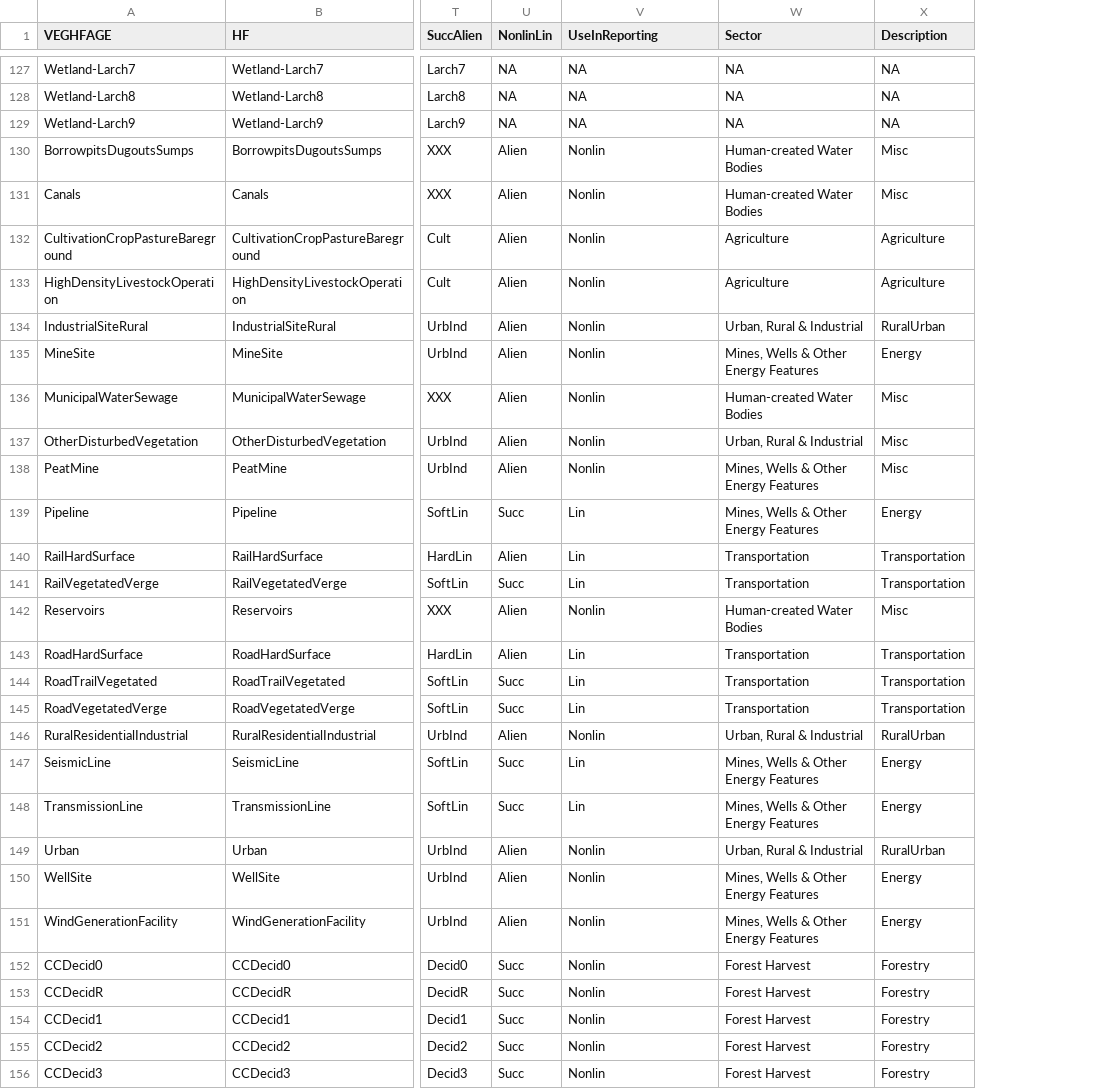
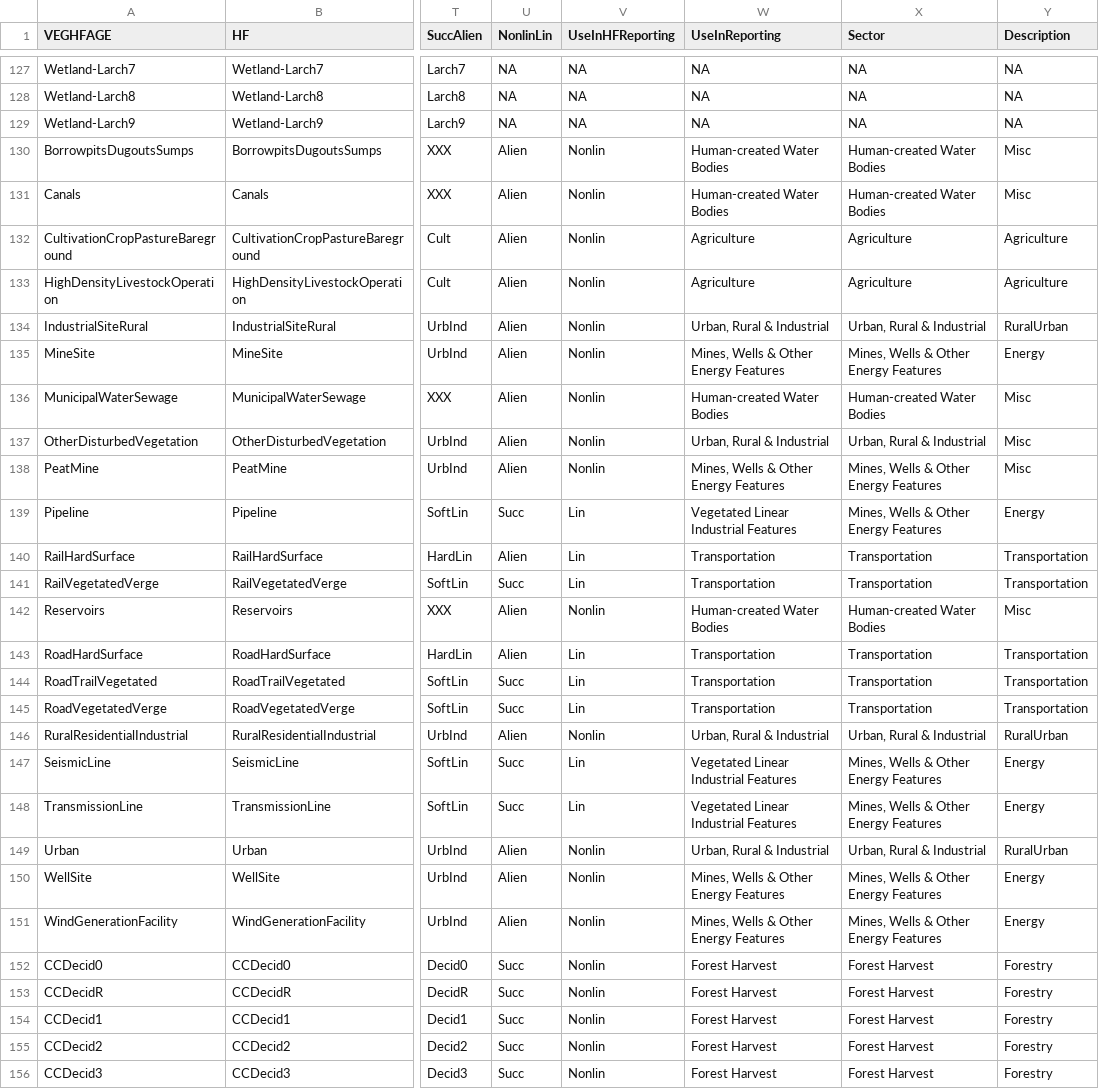
Before and after one commit to psolymos/abmianalytics, a CSV file: lookup/lookup-veg-hf-age.csv, drawn as a sheet; only a part is shown, gaps mark what is left out; addresses are those after the commit; the diff covers the shown part only; the diff names each change by its address in the sheet, - before the commit and + after, or states it on an @@ line.

Commit message:
improved tv table

```diff
--- a/lookup/lookup-veg-hf-age.csv
+++ b/lookup/lookup-veg-hf-age.csv
+column V (UseInHFReporting), rows 127-156: NA | NA | NA | Nonlin | Nonlin | Nonlin | Nonlin | Nonlin | Nonlin | Nonlin | Nonlin | Nonlin | Lin | Lin | Lin | Nonlin | Lin | Lin | Lin | Nonlin | Lin | Lin | Nonlin | Nonlin | Nonlin | Nonlin | Nonlin | Nonlin | Nonlin | Nonlin
-W130:W131 (UseInReporting): Nonlin
+W130:W131 (UseInReporting): Human-created Water Bodies
-W132:W133 (UseInReporting): Nonlin
+W132:W133 (UseInReporting): Agriculture
-W134 (UseInReporting): Nonlin
+W134 (UseInReporting): Urban, Rural & Industrial
-W135 (UseInReporting): Nonlin
+W135 (UseInReporting): Mines, Wells & Other Energy Features
-W136 (UseInReporting): Nonlin
+W136 (UseInReporting): Human-created Water Bodies
-W137 (UseInReporting): Nonlin
+W137 (UseInReporting): Urban, Rural & Industrial
-W138 (UseInReporting): Nonlin
+W138 (UseInReporting): Mines, Wells & Other Energy Features
-W139 (UseInReporting): Lin
+W139 (UseInReporting): Vegetated Linear Industrial Features
-W140:W141 (UseInReporting): Lin
+W140:W141 (UseInReporting): Transportation
-W142 (UseInReporting): Nonlin
+W142 (UseInReporting): Human-created Water Bodies
-W143:W145 (UseInReporting): Lin
+W143:W145 (UseInReporting): Transportation
-W146 (UseInReporting): Nonlin
+W146 (UseInReporting): Urban, Rural & Industrial
-W147:W148 (UseInReporting): Lin
+W147:W148 (UseInReporting): Vegetated Linear Industrial Features
-W149 (UseInReporting): Nonlin
+W149 (UseInReporting): Urban, Rural & Industrial
-W150:W151 (UseInReporting): Nonlin
+W150:W151 (UseInReporting): Mines, Wells & Other Energy Features
-W152:W156 (UseInReporting): Nonlin
+W152:W156 (UseInReporting): Forest Harvest
```
Also changed, not shown: 19 edited cells elsewhere in this file.
